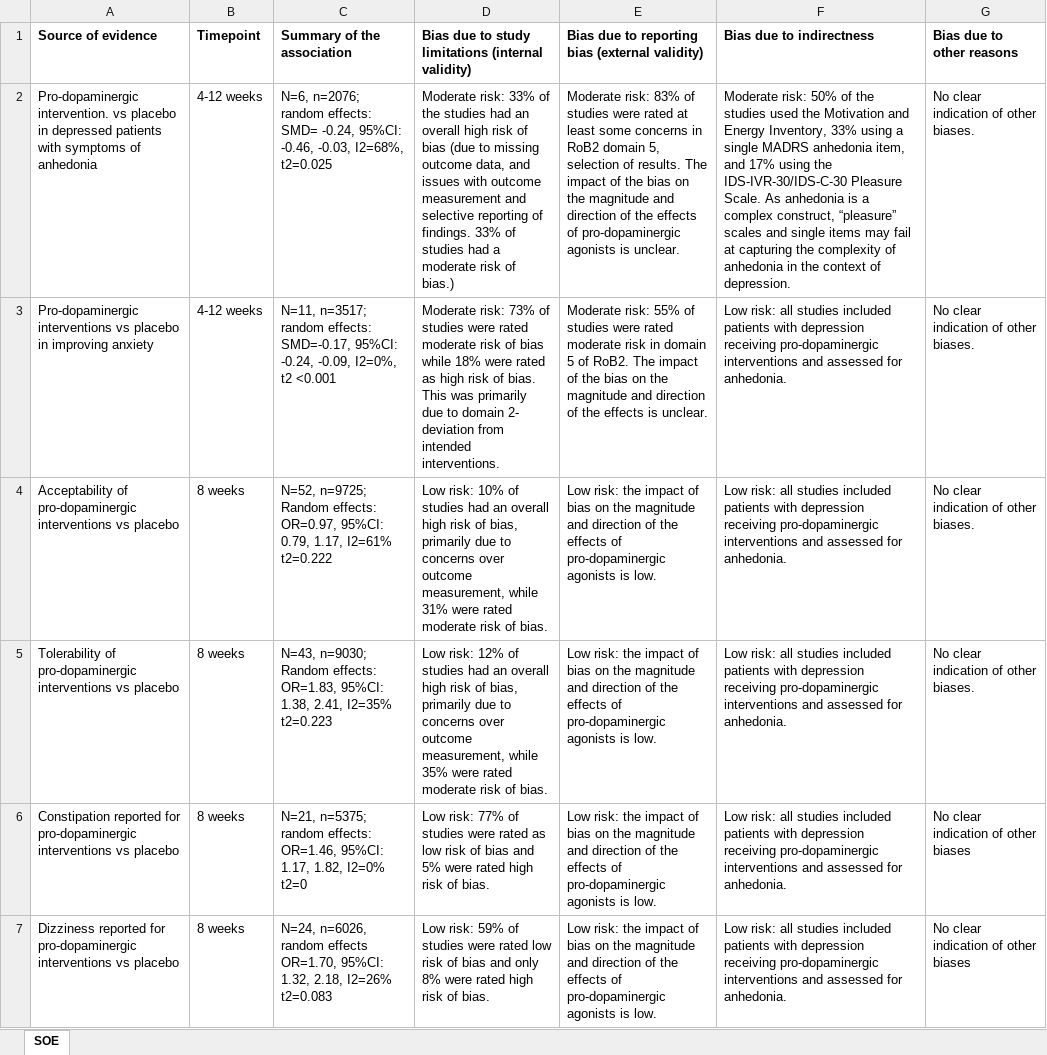
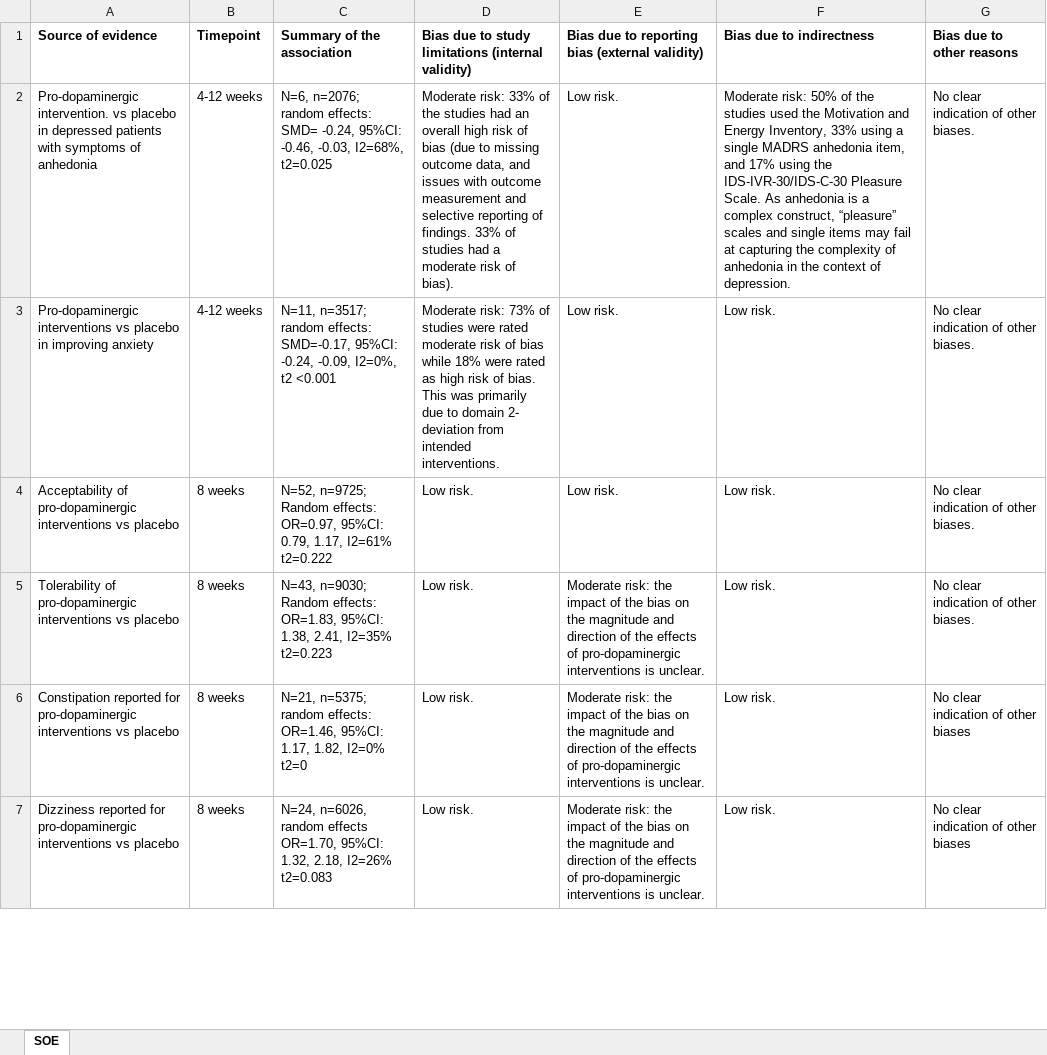
Before and after one commit to galenos-project/LSR1_anhedonia_H, an Excel workbook: data/human/LSR1_H_SOE.xlsx, sheet SOE, drawn as a sheet; only a part is shown; values as stored, in another font and other column widths than the file's, no borders; the diff covers the shown part only; the diff names each change by its address in the sheet, - before the commit and + after, or states it on an @@ line.

Commit message:
Updated SoE table

```diff
--- a/data/human/LSR1_H_SOE.xlsx (sheet SOE)
+++ b/data/human/LSR1_H_SOE.xlsx (sheet SOE)
-D2: …risk of bias.)
+D2: …risk of bias).
-E2: Moderate risk: 83% of studies were rated at least some concerns in RoB2 domain 5, selection of results. The impact of the bias on the magnitude and direction of the effects of pro-dopaminergic agonists is unclear.
+E2: Low risk.
-E3: Moderate risk: 55% of studies were rated moderate risk in domain 5 of RoB2. The impact of the bias on the magnitude and direction of the effects is unclear.
+E3: Low risk.
-F3:F7: Low risk: all studies included patients with depression receiving pro-dopaminergic interventions and assessed for anhedonia.
+F3:F7: Low risk.
-D4: Low risk: 10% of studies had an overall high risk of bias, primarily due to concerns over outcome measurement, while 31% were rated moderate risk of bias.
+D4: Low risk.
-E4: Low risk: the impact of bias on the magnitude and direction of the effects of pro-dopaminergic agonists is low.
+E4: Low risk.
-D5: Low risk: 12% of studies had an overall high risk of bias, primarily due to concerns over outcome measurement, while 35% were rated moderate risk of bias.
+D5: Low risk.
-E5:E7: Low risk: the impact of bias on the magnitude and direction of the effects of pro-dopaminergic agonists is low.
+E5:E7: Moderate risk: the impact of the bias on the magnitude and direction of the effects of pro-dopaminergic interventions is unclear.
-D6: Low risk: 77% of studies were rated as low risk of bias and 5% were rated high risk of bias.
+D6: Low risk.
-D7: Low risk: 59% of studies were rated low risk of bias and only 8% were rated high risk of bias.
+D7: Low risk.
```
Also changed, not shown: 14 edited cells elsewhere in this sheet.
